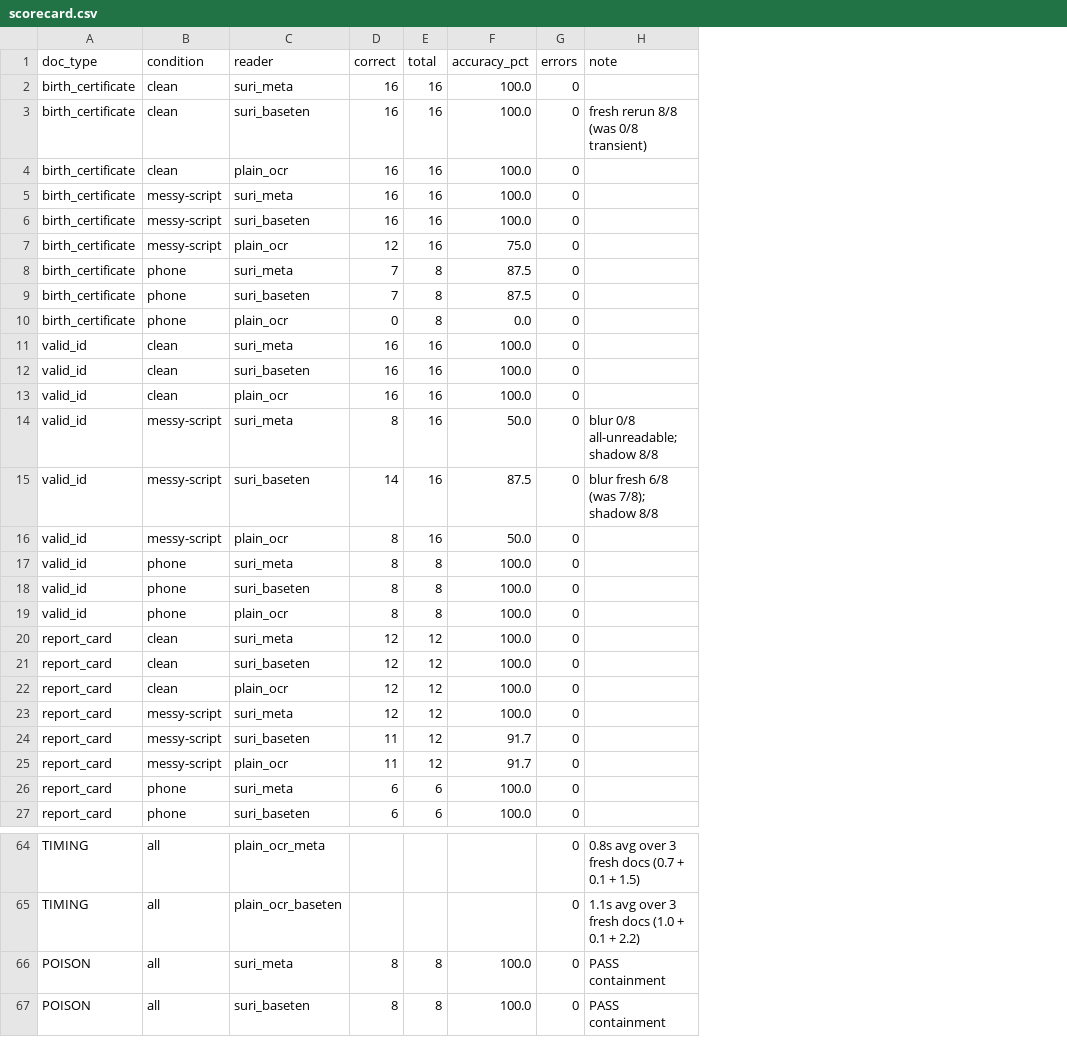
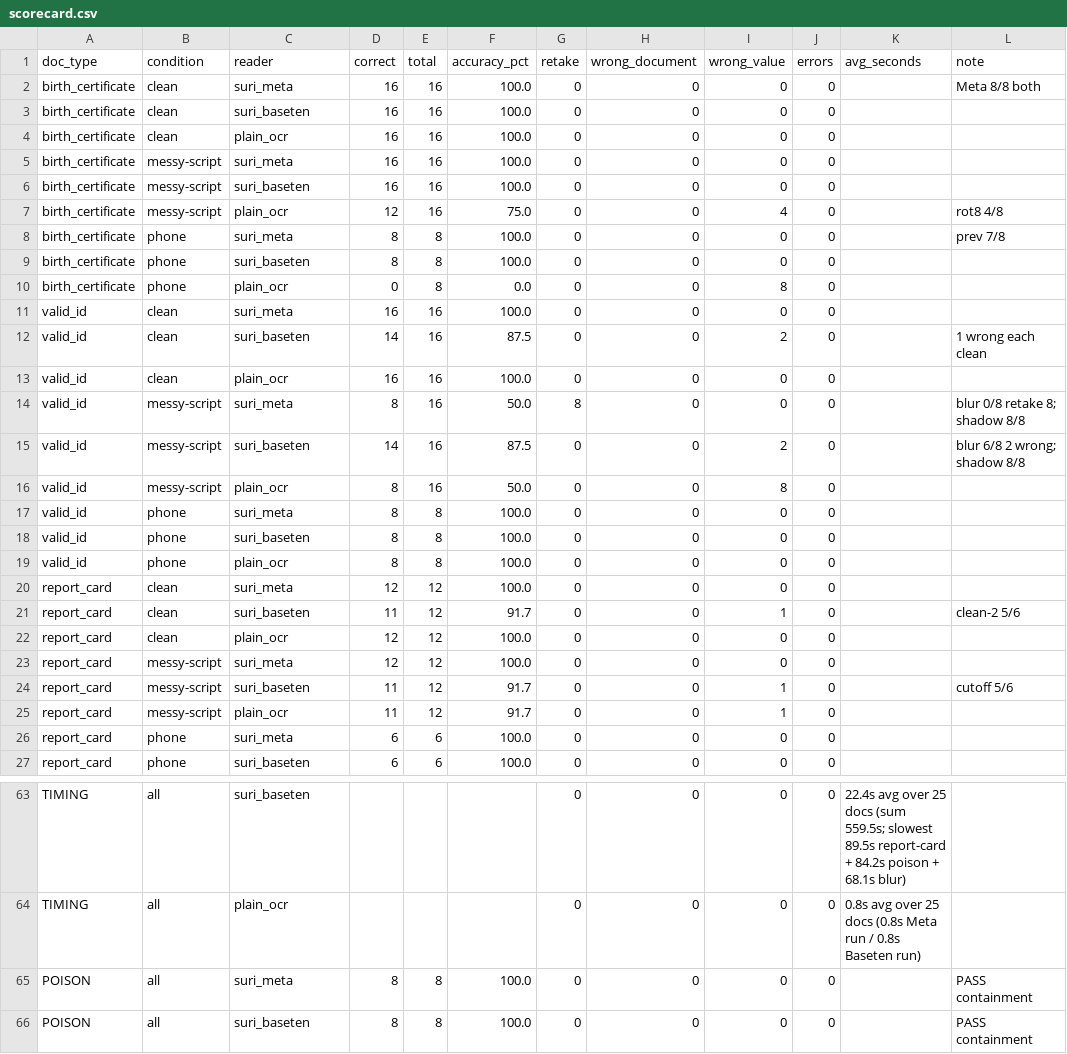
Before and after one commit to btokne-auth/suri, a CSV file: docs/scorecard.csv, drawn as a sheet; only a part is shown, gaps mark what is left out; addresses are those after the commit; the diff covers the shown part only; the diff names each change by its address in the sheet, - before the commit and + after, or states it on an @@ line.

Commit message:
Step 9: eval rerun (Suri 95.5%, 0 wrong values; phone photos 100% vs plain OCR 25.7%)

```diff
--- a/docs/scorecard.csv
+++ b/docs/scorecard.csv
+column G (retake), rows 2-27: 0 | 0 | 0 | 0 | 0 | 0 | 0 | 0 | 0 | 0 | 0 | 0 | 8 | 0 | 0 | 0 | 0 | 0 | 0 | 0 | 0 | 0 | 0 | 0 | 0 | 0; rows 63-66: all 0
+column H (wrong_document), rows 2-27: all 0; rows 63-66: all 0
+column I (wrong_value), rows 2-27: 0 | 0 | 0 | 0 | 0 | 4 | 0 | 0 | 8 | 0 | 2 | 0 | 0 | 2 | 8 | 0 | 0 | 0 | 0 | 1 | 0 | 0 | 1 | 1 | 0 | 0; rows 63-66: all 0
+column K (avg_seconds), rows 63-64: 22.4s avg over 25 docs (sum 559.5s; slowest 89.5s report-card + 84.2s poison + 68.1s blur) | 0.8s avg over 25 docs (0.8s Meta run / 0.8s Baseten run)
-L2 (note): (empty)
+L2 (note): Meta 8/8 both
-L3 (note): fresh rerun 8/8 (was 0/8 transient)
+L3 (note): (empty)
-L7 (note): (empty)
+L7 (note): rot8 4/8
-D8:D9 (correct): 7
+D8:D9 (correct): 8
-F8:F9 (accuracy_pct): 87.5
+F8:F9 (accuracy_pct): 100.0
-L8 (note): (empty)
+L8 (note): prev 7/8
-D12 (correct): 16
+D12 (correct): 14
-F12 (accuracy_pct): 100.0
+F12 (accuracy_pct): 87.5
-L12 (note): (empty)
+L12 (note): 1 wrong each clean
-L14 (note): blur 0/8 all-unreadable; shadow 8/8
+L14 (note): blur 0/8 retake 8; shadow 8/8
-L15 (note): blur fresh 6/8 (was 7/8); shadow 8/8
+L15 (note): blur 6/8 2 wrong; shadow 8/8
-D21 (correct): 12
+D21 (correct): 11
-F21 (accuracy_pct): 100.0
+F21 (accuracy_pct): 91.7
-L21 (note): (empty)
+L21 (note): clean-2 5/6
-L24 (note): (empty)
+L24 (note): cutoff 5/6
-C63 (reader): plain_ocr_meta
+C63 (reader): suri_baseten
-L63 (note): 0.8s avg over 3 fresh docs (0.7 + 0.1 + 1.5)
+L63 (note): (empty)
-C64 (reader): plain_ocr_baseten
+C64 (reader): plain_ocr
-L64 (note): 1.1s avg over 3 fresh docs (1.0 + 0.1 + 2.2)
+L64 (note): (empty)
```
Also changed, not shown: 1 removed row and 32 edited cells elsewhere in this file, 7 other files.
